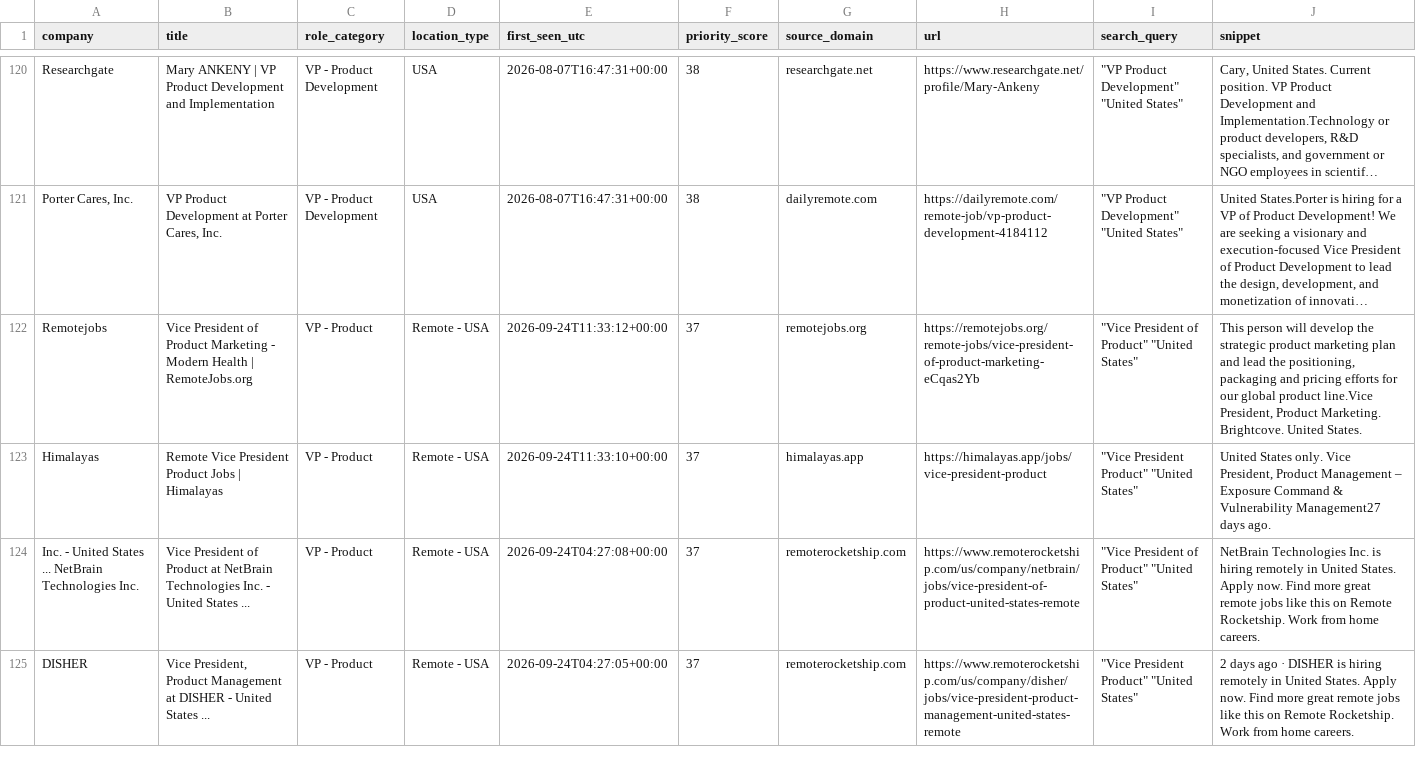
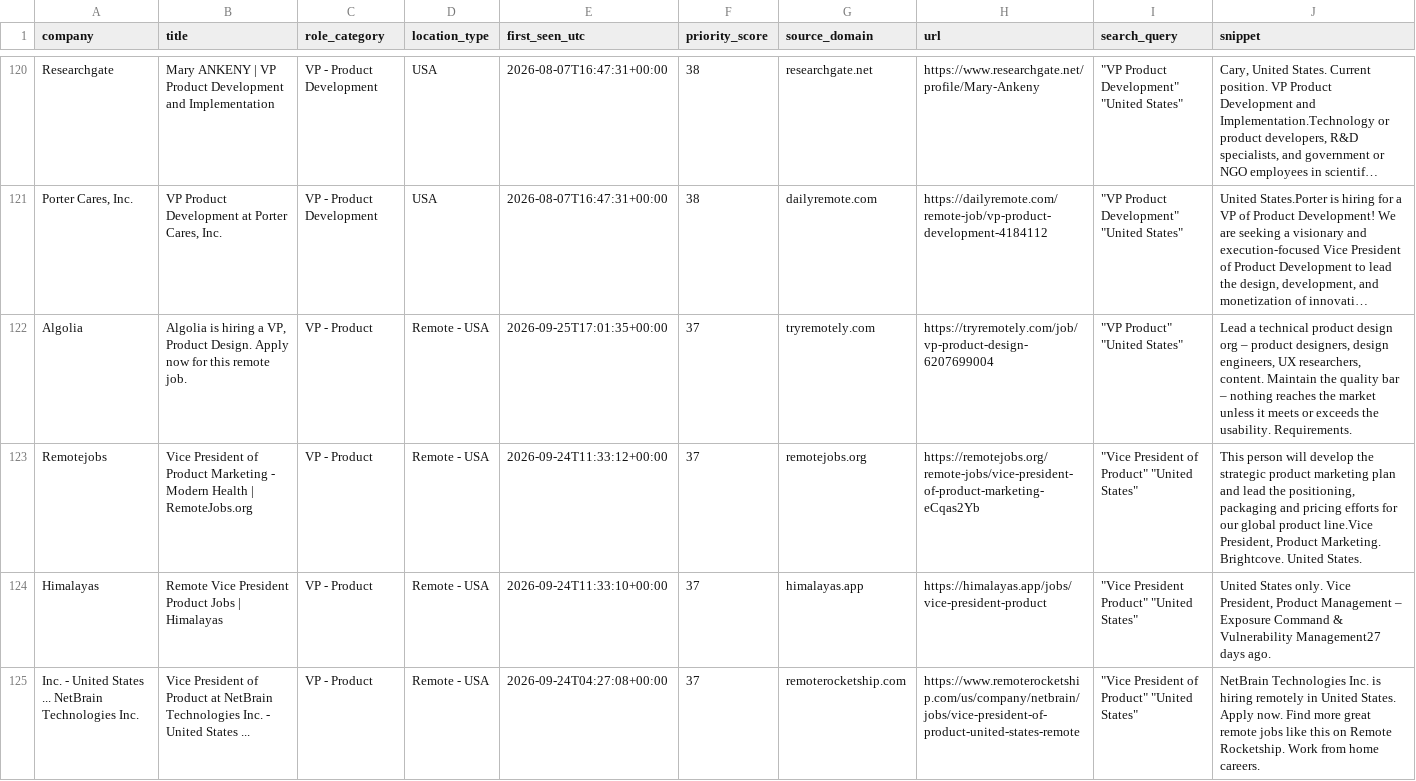
Before and after one commit to nycitydrew-collab/product-leadership-job-finder, a CSV file: jobs.csv, drawn as a sheet; only a part is shown, gaps mark what is left out; the shorter side is filled out with more unchanged rows; long unchanged cells end in …; the diff covers the shown part only; the diff names each change by its address in the sheet, - before the commit and + after, or states it on an @@ line.

```diff
--- a/jobs.csv
+++ b/jobs.csv
+row 122: Algolia | Algolia is hiring a VP, Product Design. Apply now for this remote job. | VP - Product | Remote - USA | 2026-09-25T17:01:35+00:00 | 37 | tryremotely.com | https://tryremotely.com/job/vp-product-design-6207699004 | "VP Product" "United States" | Lead a technical product design org – product designers, design engineers, UX researchers, content. Maintain the quality bar – nothing reaches the market unless it meets or exceeds the usability. Requirements.
```
Also changed, not shown: 1 added row and 1 removed row elsewhere in this file.
